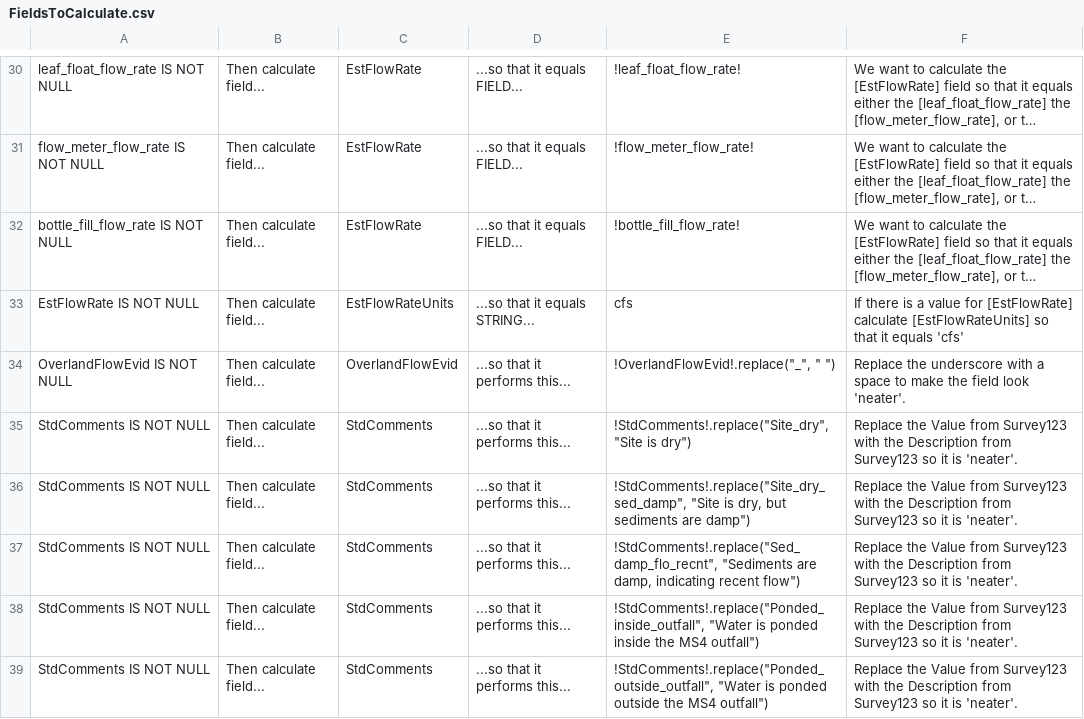
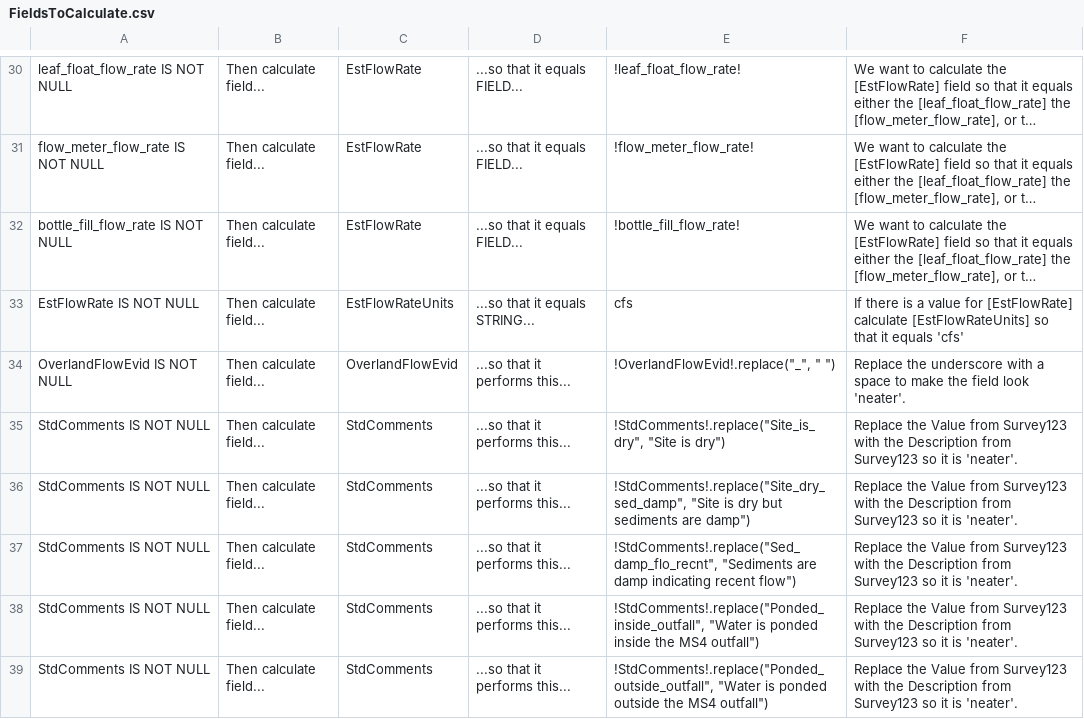
Before and after one commit to MikeDavidG2/dpw-watershed-monitoring, a CSV file: FieldsToCalculate.csv, drawn as a sheet; only a part is shown, gaps mark what is left out; long unchanged cells end in ….

Commit message:
Got StdComments replace function working as it should.

```diff
--- a/FieldsToCalculate.csv
+++ b/FieldsToCalculate.csv
@@ -34,5 +34,5 @@ EstFlowRate IS NOT NULL,Then calculate field...,EstFlowRateUnits,...so that it e
 OverlandFlowEvid IS NOT NULL,Then calculate field...,OverlandFlowEvid,...so that it performs this...,"!OverlandFlowEvid!.replace(""_"", "" "")",Replace the underscore with a space to make the field look 'neater'.
-StdComments IS NOT NULL,Then calculate field...,StdComments,...so that it performs this...,"!StdComments!.replace(""Site_dry"", ""Site is dry"")",Replace the Value from Survey123 with the Description from Survey123 so it is 'neater'.
-StdComments IS NOT NULL,Then calculate field...,StdComments,...so that it performs this...,"!StdComments!.replace(""Site_dry_sed_damp"", ""Site is dry, but sediments are damp"")",Replace the Value from Survey123 with the Description from Survey123 so it is 'neater'.
-StdComments IS NOT NULL,Then calculate field...,StdComments,...so that it performs this...,"!StdComments!.replace(""Sed_damp_flo_recnt"", ""Sediments are damp, indicating recent flow"")",Replace the Value from Survey123 with the Description from Survey123 so it is 'neater'.
+StdComments IS NOT NULL,Then calculate field...,StdComments,...so that it performs this...,"!StdComments!.replace(""Site_is_dry"", ""Site is dry"")",Replace the Value from Survey123 with the Description from Survey123 so it is 'neater'.
+StdComments IS NOT NULL,Then calculate field...,StdComments,...so that it performs this...,"!StdComments!.replace(""Site_dry_sed_damp"", ""Site is dry but sediments are damp"")",Replace the Value from Survey123 with the Description from Survey123 so it is 'neater'.
+StdComments IS NOT NULL,Then calculate field...,StdComments,...so that it performs this...,"!StdComments!.replace(""Sed_damp_flo_recnt"", ""Sediments are damp indicating recent flow"")",Replace the Value from Survey123 with the Description from Survey123 so it is 'neater'.
 StdComments IS NOT NULL,Then calculate field...,StdComments,...so that it performs this...,"!StdComments!.replace(""Ponded_inside_outfall"", ""Water is ponded inside the MS4 outfall"")",Replace the Value from Survey123 with the Description from Survey123 so it is 'neater'.
```
